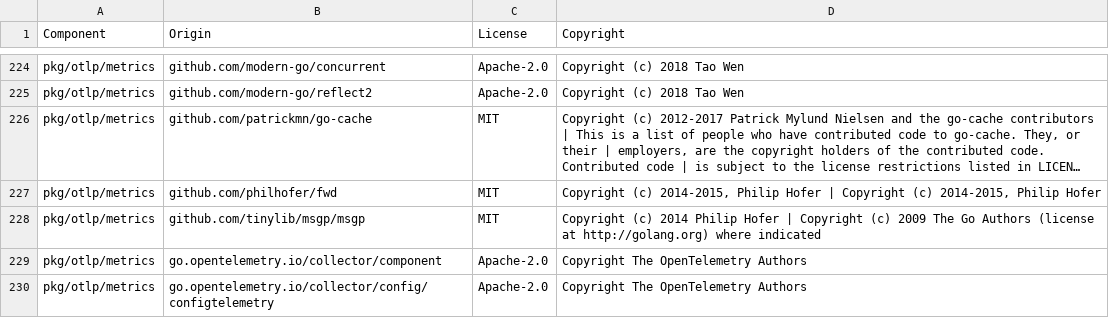
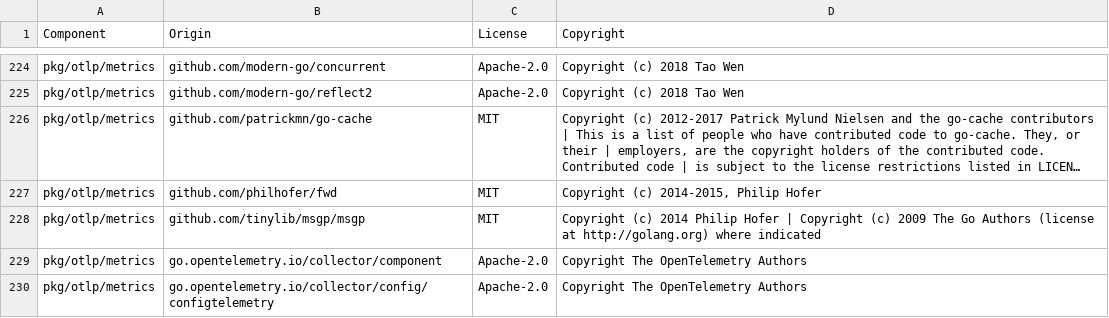
Before and after one commit to DataDog/opentelemetry-mapping-go, a CSV file: LICENSE-3rdparty.csv, drawn as a sheet; only a part is shown, gaps mark what is left out; long unchanged cells end in …; the diff names each change by its address in the sheet, - before the commit and + after, or states it on an @@ line.

Commit message:
license

```diff
--- a/LICENSE-3rdparty.csv
+++ b/LICENSE-3rdparty.csv
-D227 (Copyright): …Philip Hofer | Copyright (c) 2014-2015, Philip Hofer
+D227 (Copyright): …Philip Hofer
```
